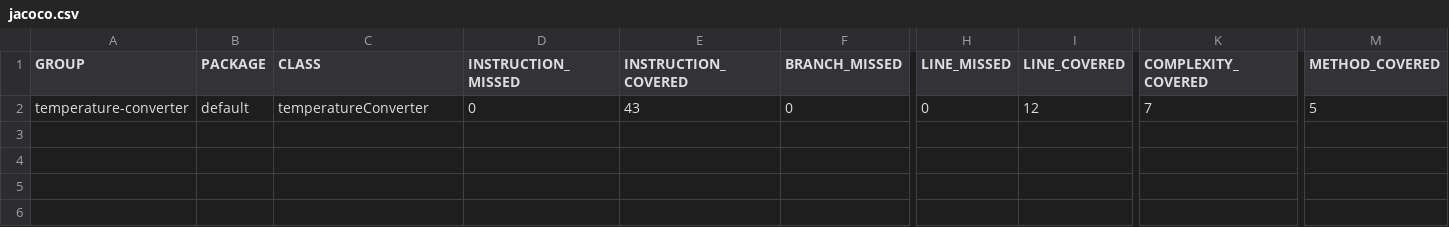
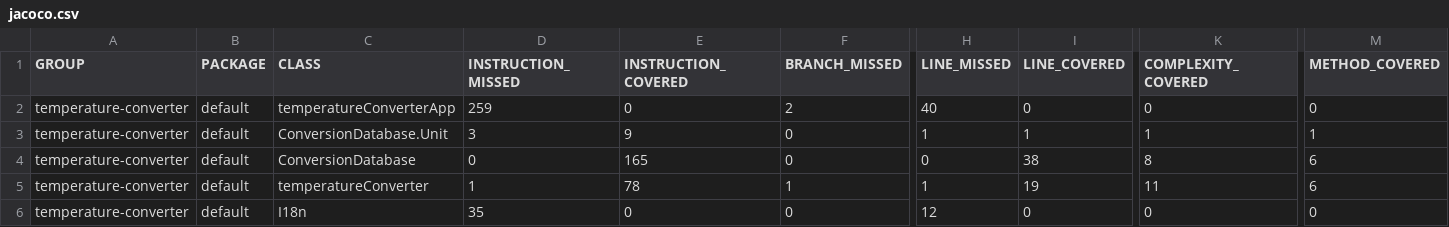
Before and after one commit to MightySeveri/OOP-devops-ihmettely, a CSV file: temperatureConverter/target/site/jacoco/jacoco.csv, drawn as a sheet; only a part is shown, gaps mark what is left out; addresses are those after the commit; rows hold the shown columns only; the diff names each change by its address in the sheet, - before the commit and + after, or states it on an @@ line.

```diff
--- a/temperatureConverter/target/site/jacoco/jacoco.csv
+++ b/temperatureConverter/target/site/jacoco/jacoco.csv
+row 2: temperature-converter | default | temperatureConverterApp | 259 | 0 | 2 | 40 | 0 | 0 | 0
+row 3: temperature-converter | default | ConversionDatabase.Unit | 3 | 9 | 0 | 1 | 1 | 1 | 1
-C4 (CLASS): temperatureConverter
+C4 (CLASS): ConversionDatabase
-E4 (INSTRUCTION_COVERED): 43
+E4 (INSTRUCTION_COVERED): 165
-I4 (LINE_COVERED): 12
+I4 (LINE_COVERED): 38
-K4 (COMPLEXITY_COVERED): 7
+K4 (COMPLEXITY_COVERED): 8
-M4 (METHOD_COVERED): 5
+M4 (METHOD_COVERED): 6
+row 5: temperature-converter | default | temperatureConverter | 1 | 78 | 1 | 1 | 19 | 11 | 6
+row 6: temperature-converter | default | I18n | 35 | 0 | 0 | 12 | 0 | 0 | 0
```
Also changed, not shown: 41 other files.
